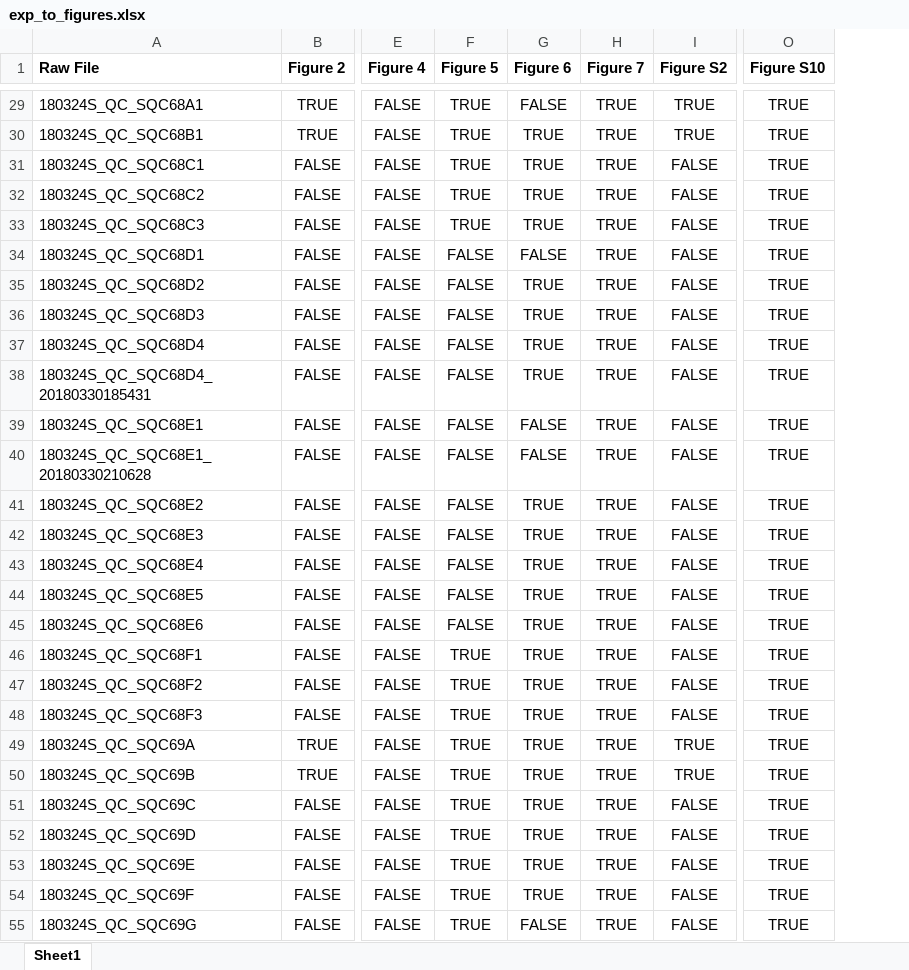
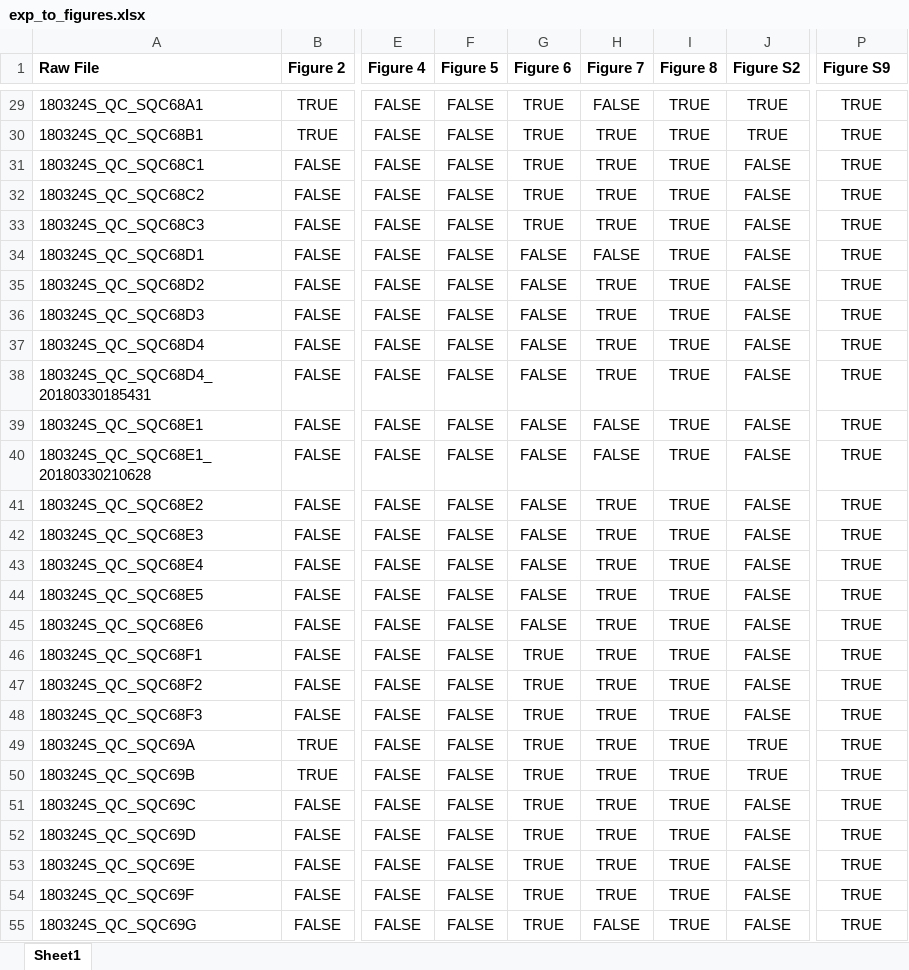
Before and after one commit to SlavovLab/DART-ID_2018, an Excel workbook: exp_to_figures.xlsx, sheet Sheet1, drawn as a sheet; only a part is shown, gaps mark what is left out; values as stored, in another font and other column widths than the file's, no borders; charts and pictures and conditional formats not drawn; addresses are those after the commit; the diff covers the shown part only; the diff names each change by its address in the sheet, - before the commit and + after, or states it on an @@ line.

Commit message:
update sheet to reflect new numbering

```diff
--- a/exp_to_figures.xlsx (sheet Sheet1)
+++ b/exp_to_figures.xlsx (sheet Sheet1)
+column I (Figure 8), rows 29-55: all TRUE
-P1: Figure S10
+P1: Figure S9
-F29:F33 (Figure 5): TRUE
+F29:F33 (Figure 5): FALSE
-G29 (Figure 6): FALSE
+G29 (Figure 6): TRUE
-H29 (Figure 7): TRUE
+H29 (Figure 7): FALSE
-H34 (Figure 7): TRUE
+H34 (Figure 7): FALSE
-G35:G38 (Figure 6): TRUE
+G35:G38 (Figure 6): FALSE
-H39:H40 (Figure 7): TRUE
+H39:H40 (Figure 7): FALSE
-G41:G45 (Figure 6): TRUE
+G41:G45 (Figure 6): FALSE
-F46:F55 (Figure 5): TRUE
+F46:F55 (Figure 5): FALSE
-G55 (Figure 6): FALSE
+G55 (Figure 6): TRUE
-H55 (Figure 7): TRUE
+H55 (Figure 7): FALSE
```
Also changed, not shown: 405 edited cells elsewhere in this sheet, charts or pictures.
